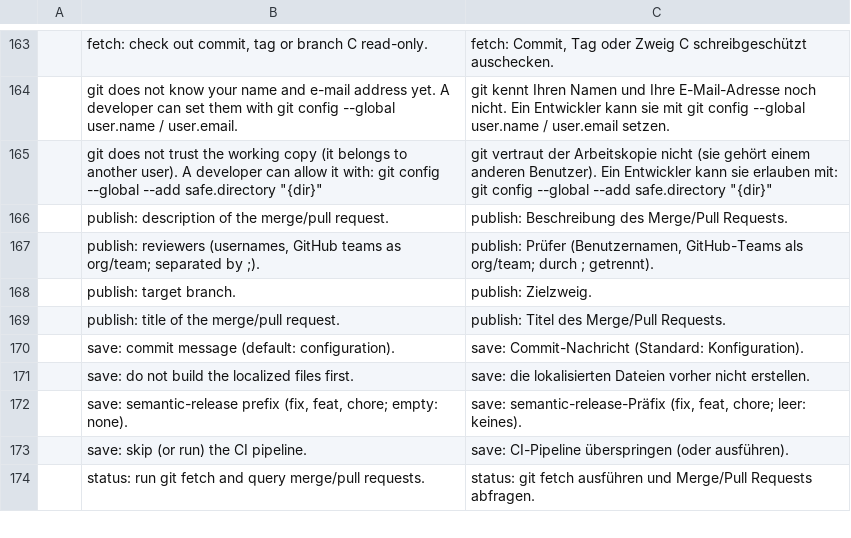
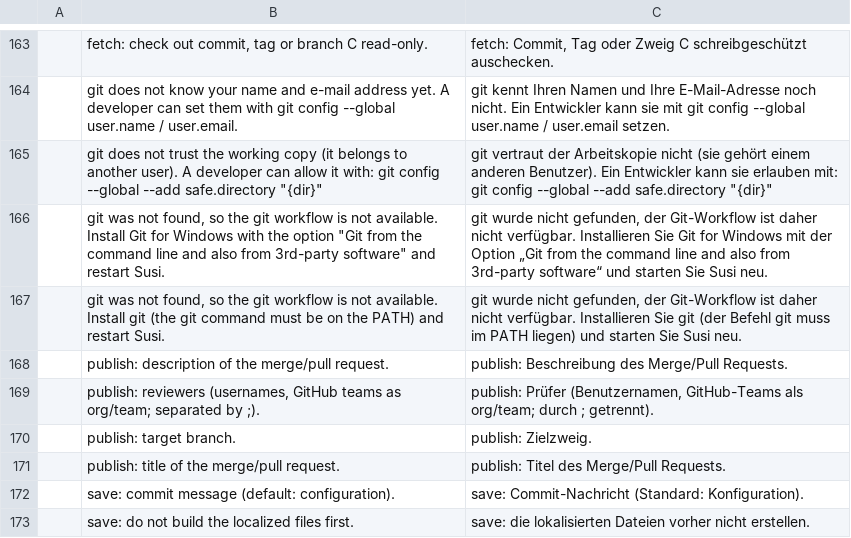
Before and after one commit to mcpride/susi-the-cat, a TSV file: crates/core/src/i18n/de-workflow.tsv, drawn as a sheet; only a part is shown, gaps mark what is left out; the shorter side is filled out with more unchanged rows; the diff names each change by its address in the sheet, - before the commit and + after, or states it on an @@ line.

Commit message:
fix: report a missing git for workflow projects

```diff
--- a/crates/core/src/i18n/de-workflow.tsv
+++ b/crates/core/src/i18n/de-workflow.tsv
+row 166:  | git was not found, so the git workflow is not available. Install Git for Windows with the option "Git from the command line and also from 3rd-party software" and restart Susi. | git wurde nicht gefunden, der Git-Workflow ist daher nicht verfügbar. Installieren Sie Git for Windows mit der Option „Git from the command line and also from 3rd-party software“ und starten Sie Susi neu.
+row 167:  | git was not found, so the git workflow is not available. Install git (the git command must be on the PATH) and restart Susi. | git wurde nicht gefunden, der Git-Workflow ist daher nicht verfügbar. Installieren Sie git (der Befehl git muss im PATH liegen) und starten Sie Susi neu.
```
Also changed, not shown: 9 other files.
